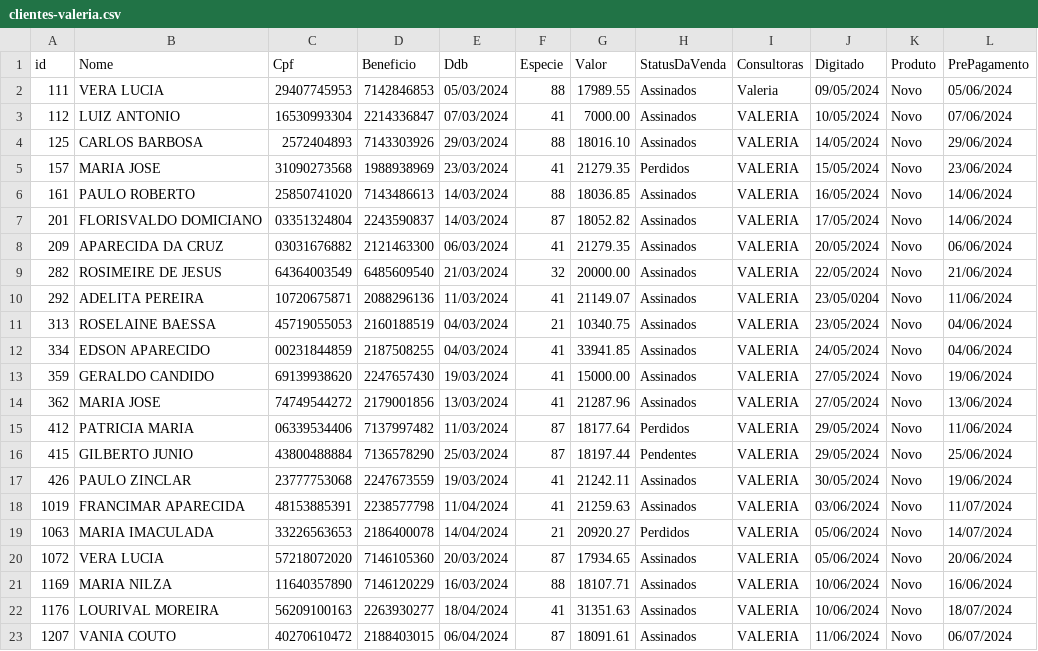
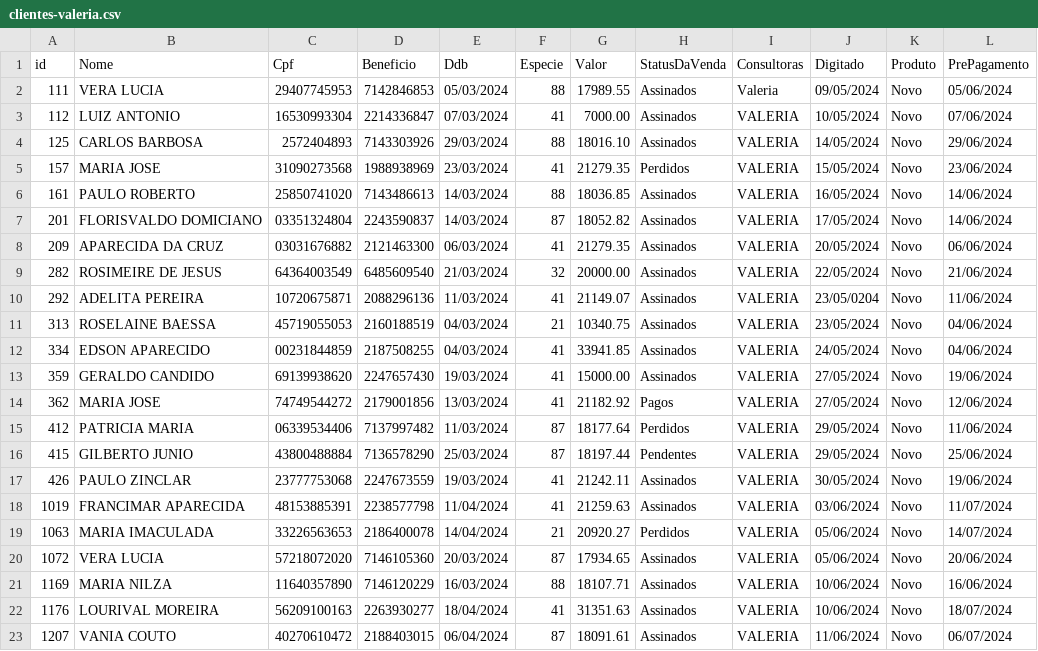
Before and after one commit to sousas2ds/clientes, a CSV file: clientes-valeria.csv, drawn as a sheet.

Commit message:
Atualizando clientes-valeria.csv

```diff
--- a/clientes-valeria.csv
+++ b/clientes-valeria.csv
@@ -13,3 +13,3 @@ id;Nome;Cpf;Beneficio;Ddb;Especie;Valor;StatusDaVenda;Consultoras;Digitado;Produ
 359;GERALDO CANDIDO;69139938620;2247657430;19/03/2024;41;15000.00;Assinados;VALERIA;27/05/2024;Novo;19/06/2024
-362;MARIA JOSE;74749544272;2179001856;13/03/2024;41;21287.96;Assinados;VALERIA;27/05/2024;Novo;13/06/2024
+362;MARIA JOSE;74749544272;2179001856;13/03/2024;41;21182.92;Pagos;VALERIA;27/05/2024;Novo;12/06/2024
 412;PATRICIA MARIA;06339534406;7137997482;11/03/2024;87;18177.64;Perdidos;VALERIA;29/05/2024;Novo;11/06/2024
```
